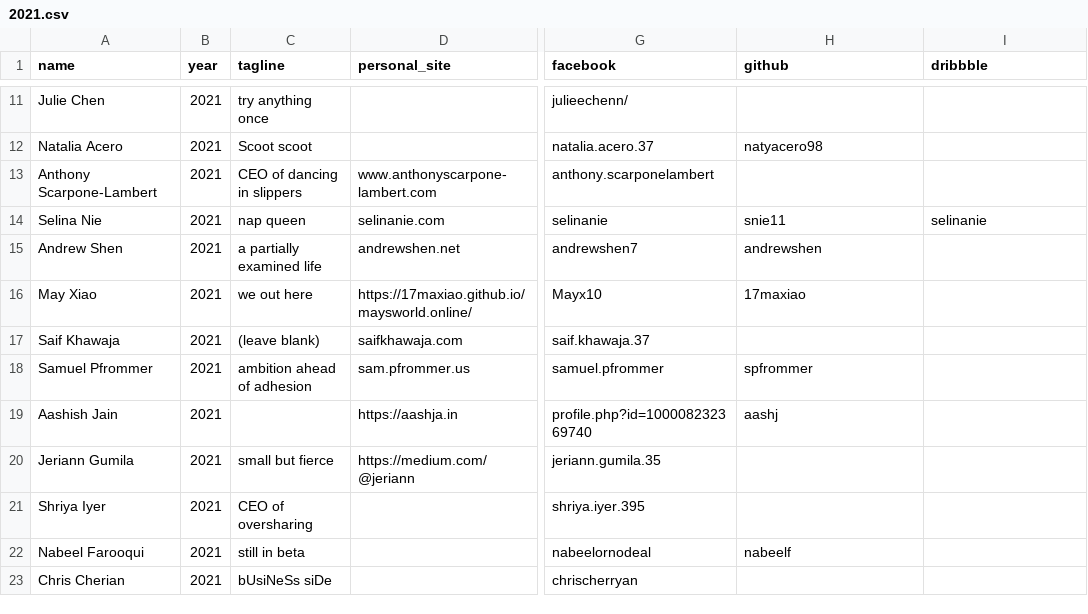
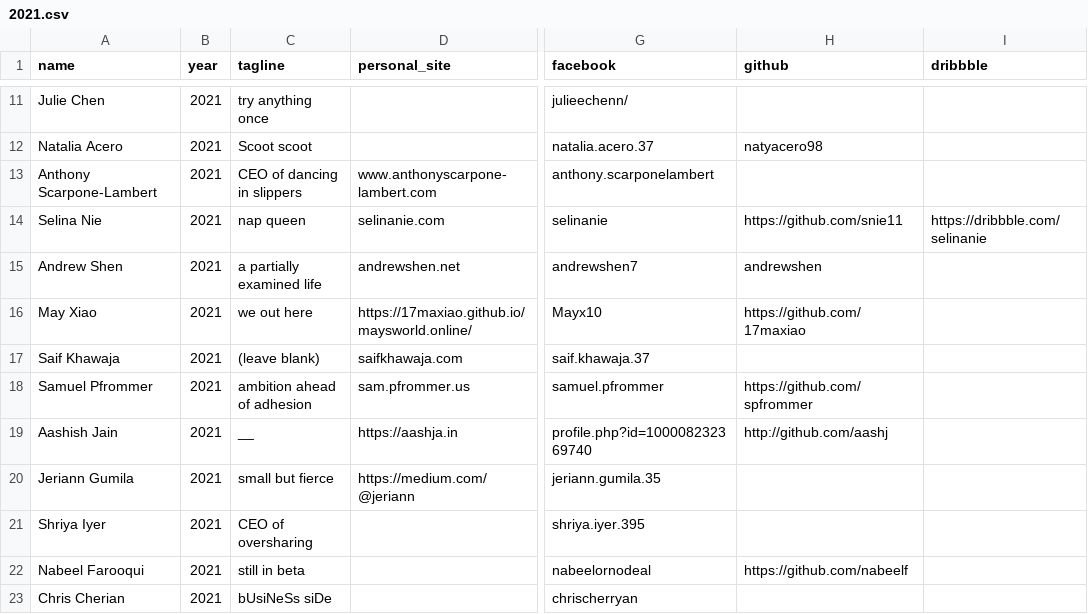
Before and after one commit to bellsociety/bellsociety.com_old, a CSV file: _data/2021.csv, drawn as a sheet; only a part is shown, gaps mark what is left out; the diff covers the shown part only; the diff names each change by its address in the sheet, - before the commit and + after, or states it on an @@ line.

```diff
--- a/_data/2021.csv
+++ b/_data/2021.csv
-H14 (github): snie11
+H14 (github): https://github.com/snie11
-I14 (dribbble): selinanie
+I14 (dribbble): https://dribbble.com/selinanie
-H16 (github): 17maxiao
+H16 (github): https://github.com/17maxiao
-H18 (github): spfrommer
+H18 (github): https://github.com/spfrommer
-C19 (tagline): (empty)
+C19 (tagline): __
-H19 (github): aashj
+H19 (github): http://github.com/aashj
-H22 (github): nabeelf
+H22 (github): https://github.com/nabeelf
```
Also changed, not shown: 8 added rows and 2 edited cells elsewhere in this file, 23 other files.
